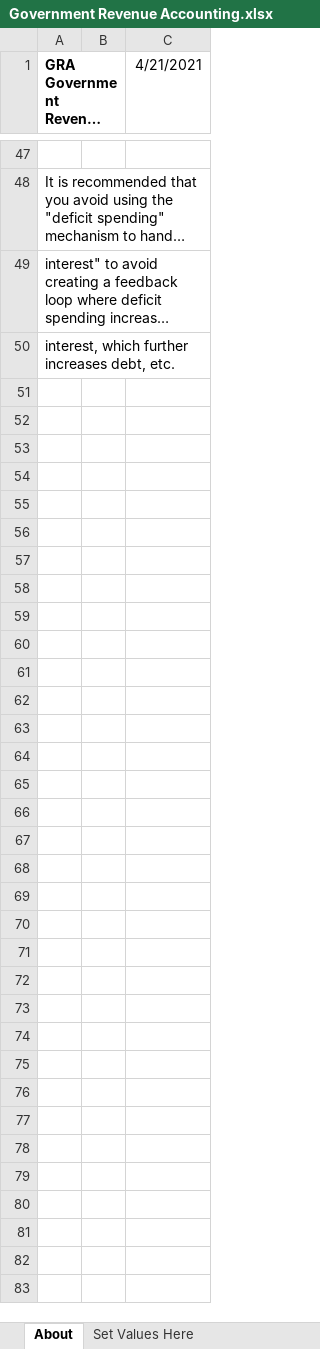
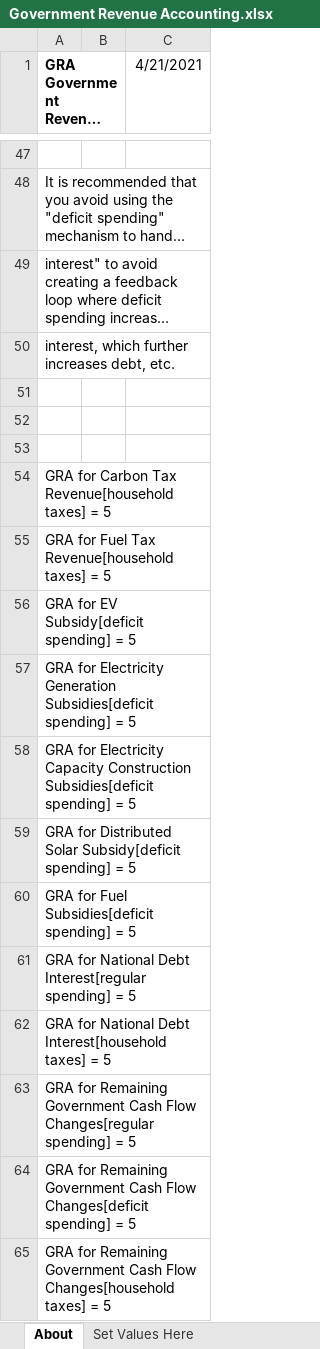
Before and after one commit to EnergyInnovation/eps-michigan, an Excel workbook: InputData/ctrl-settings/GRA/Government Revenue Accounting.xlsx, sheet About, drawn as a sheet; only a part is shown, gaps mark what is left out; long unchanged cells end in …; values as stored, in another font and other column widths than the file's, no borders; the diff names each change by its address in the sheet, - before the commit and + after, or states it on an @@ line.

```diff
--- a/InputData/ctrl-settings/GRA/Government Revenue Accounting.xlsx (sheet About)
+++ b/InputData/ctrl-settings/GRA/Government Revenue Accounting.xlsx (sheet About)
+row 51: (empty)
+row 52: (empty)
+row 53: (empty)
+row 54: GRA for Carbon Tax Revenue[household taxes] = 5
+row 55: GRA for Fuel Tax Revenue[household taxes] = 5
+row 56: GRA for EV Subsidy[deficit spending] = 5
+row 57: GRA for Electricity Generation Subsidies[deficit spending] = 5
+row 58: GRA for Electricity Capacity Construction Subsidies[deficit spending] = 5
+row 59: GRA for Distributed Solar Subsidy[deficit spending] = 5
+row 60: GRA for Fuel Subsidies[deficit spending] = 5
+row 61: GRA for National Debt Interest[regular spending] = 5
+row 62: GRA for National Debt Interest[household taxes] = 5
+row 63: GRA for Remaining Government Cash Flow Changes[regular spending] = 5
+row 64: GRA for Remaining Government Cash Flow Changes[deficit spending] = 5
+row 65: GRA for Remaining Government Cash Flow Changes[household taxes] = 5
```
Also changed, not shown: sheet Set Values Here, sheet GRA-carbontax, WebAppData.xlsx, 5 other files.
